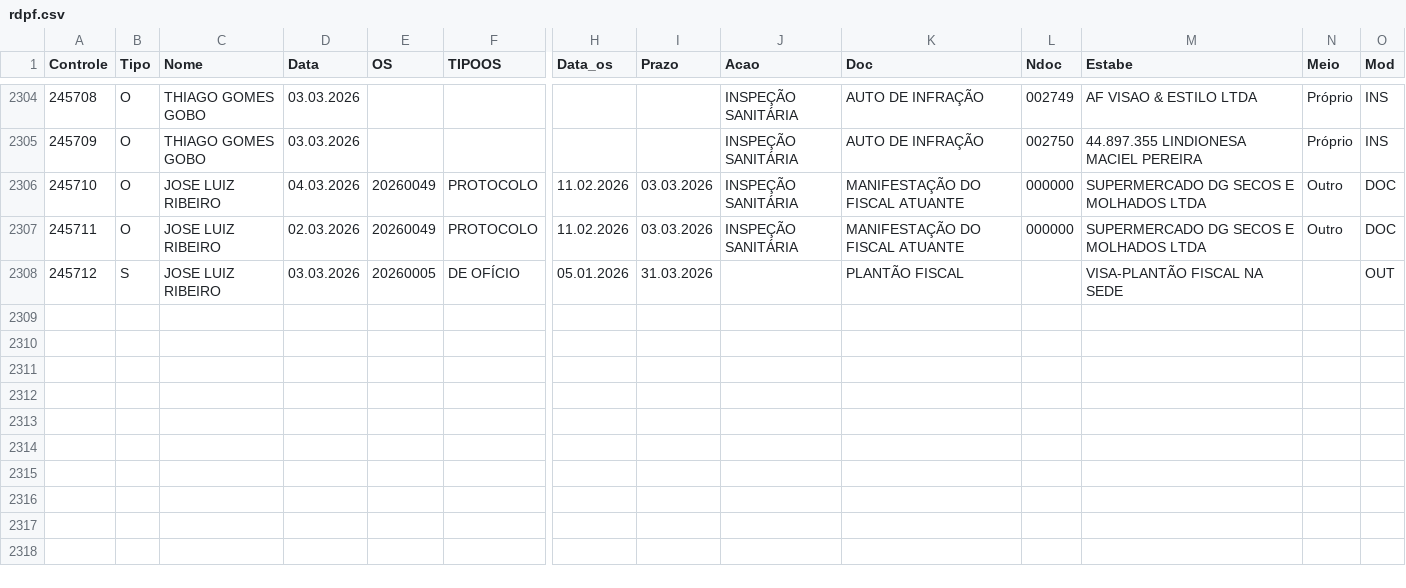
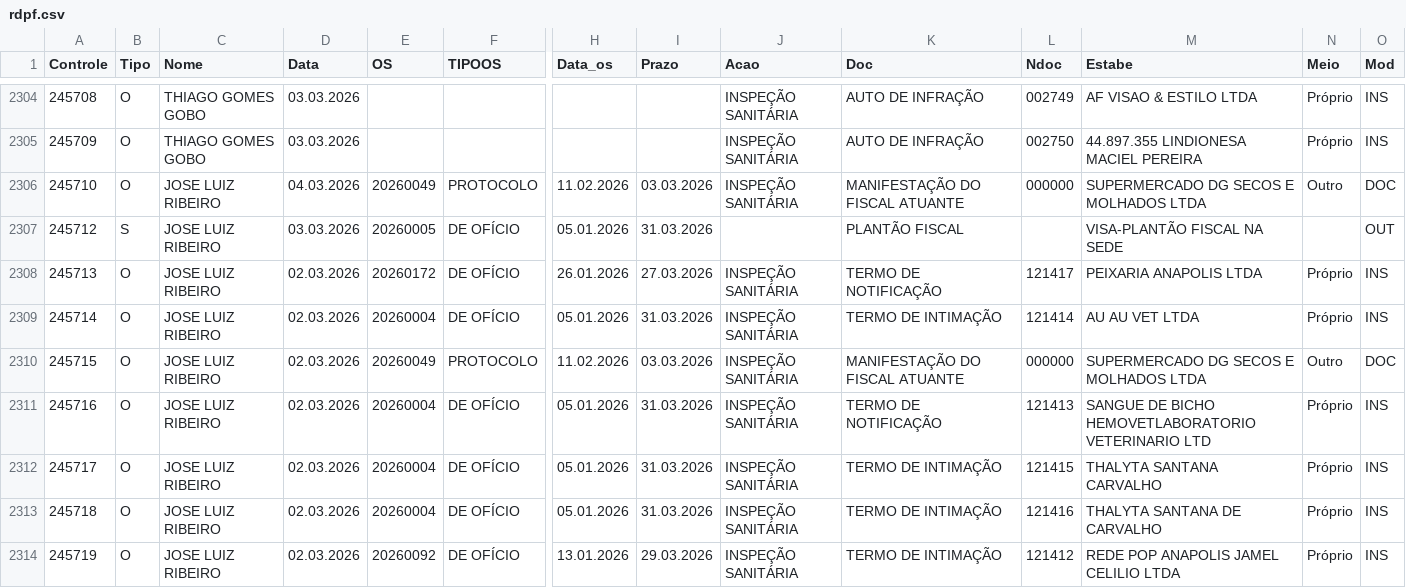
Before and after one commit to VisaAnapolis/APP, a CSV file: data/rdpf.csv, drawn as a sheet; only a part is shown, gaps mark what is left out; removed rows and columns are numbered as before the commit, all else as after; rows hold the shown columns only; the diff names each change by its address in the sheet, - before the commit and + after, or states it on an @@ line.

Commit message:
Auto-sync data 09/03/2026 16:11:04,94

```diff
--- a/data/rdpf.csv
+++ b/data/rdpf.csv
-row 2307: 245711 | O | JOSE LUIZ RIBEIRO | 02.03.2026 | 20260049 | PROTOCOLO | 11.02.2026 | 03.03.2026 | INSPEÇÃO SANITÁRIA | MANIFESTAÇÃO DO FISCAL ATUANTE | 000000 | SUPERMERCADO DG SECOS E MOLHADOS LTDA | Outro | DOC
+row 2308: 245713 | O | JOSE LUIZ RIBEIRO | 02.03.2026 | 20260172 | DE OFÍCIO | 26.01.2026 | 27.03.2026 | INSPEÇÃO SANITÁRIA | TERMO DE NOTIFICAÇÃO | 121417 | PEIXARIA ANAPOLIS LTDA | Próprio | INS
+row 2309: 245714 | O | JOSE LUIZ RIBEIRO | 02.03.2026 | 20260004 | DE OFÍCIO | 05.01.2026 | 31.03.2026 | INSPEÇÃO SANITÁRIA | TERMO DE INTIMAÇÃO | 121414 | AU AU VET LTDA | Próprio | INS
+row 2310: 245715 | O | JOSE LUIZ RIBEIRO | 02.03.2026 | 20260049 | PROTOCOLO | 11.02.2026 | 03.03.2026 | INSPEÇÃO SANITÁRIA | MANIFESTAÇÃO DO FISCAL ATUANTE | 000000 | SUPERMERCADO DG SECOS E MOLHADOS LTDA | Outro | DOC
+row 2311: 245716 | O | JOSE LUIZ RIBEIRO | 02.03.2026 | 20260004 | DE OFÍCIO | 05.01.2026 | 31.03.2026 | INSPEÇÃO SANITÁRIA | TERMO DE NOTIFICAÇÃO | 121413 | SANGUE DE BICHO HEMOVETLABORATORIO VETERINARIO LTD | Próprio | INS
+row 2312: 245717 | O | JOSE LUIZ RIBEIRO | 02.03.2026 | 20260004 | DE OFÍCIO | 05.01.2026 | 31.03.2026 | INSPEÇÃO SANITÁRIA | TERMO DE INTIMAÇÃO | 121415 | THALYTA SANTANA CARVALHO | Próprio | INS
+row 2313: 245718 | O | JOSE LUIZ RIBEIRO | 02.03.2026 | 20260004 | DE OFÍCIO | 05.01.2026 | 31.03.2026 | INSPEÇÃO SANITÁRIA | TERMO DE INTIMAÇÃO | 121416 | THALYTA SANTANA DE CARVALHO | Próprio | INS
+row 2314: 245719 | O | JOSE LUIZ RIBEIRO | 02.03.2026 | 20260092 | DE OFÍCIO | 13.01.2026 | 29.03.2026 | INSPEÇÃO SANITÁRIA | TERMO DE INTIMAÇÃO | 121412 | REDE POP ANAPOLIS JAMEL CELILIO LTDA | Próprio | INS
```
Also changed, not shown: data/protocolo.csv, data/tramitacao.csv, 19 other files.
